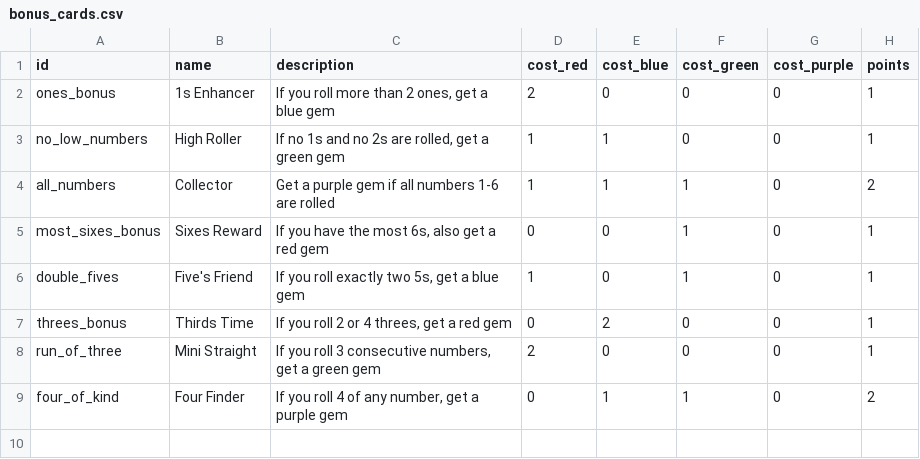
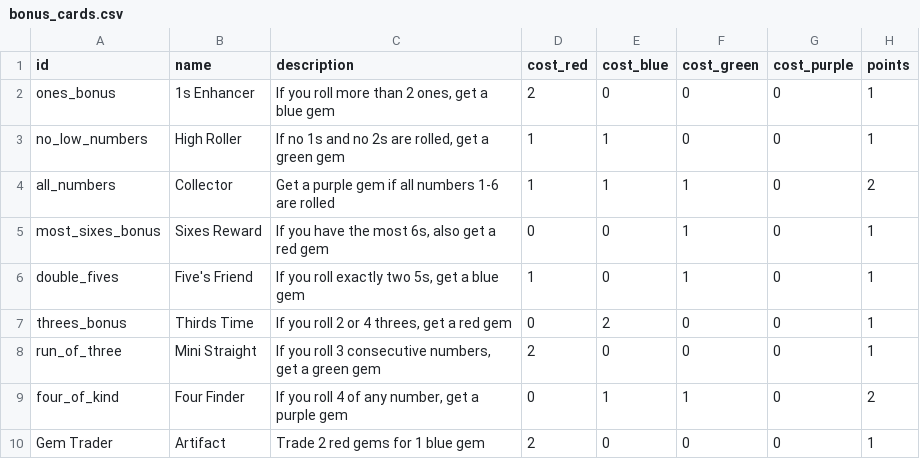
Before and after one commit to 8odoros/DemoDiceGame, a CSV file: game-web-app/assets/bonus_cards.csv, drawn as a sheet; the diff names each change by its address in the sheet, - before the commit and + after, or states it on an @@ line.

```diff
--- a/game-web-app/assets/bonus_cards.csv
+++ b/game-web-app/assets/bonus_cards.csv
+row 10: Gem Trader | Artifact | Trade 2 red gems for 1 blue gem | 2 | 0 | 0 | 0 | 1
```
Also changed, not shown: game-web-app/assets/market_cards.csv, 1 other file.
